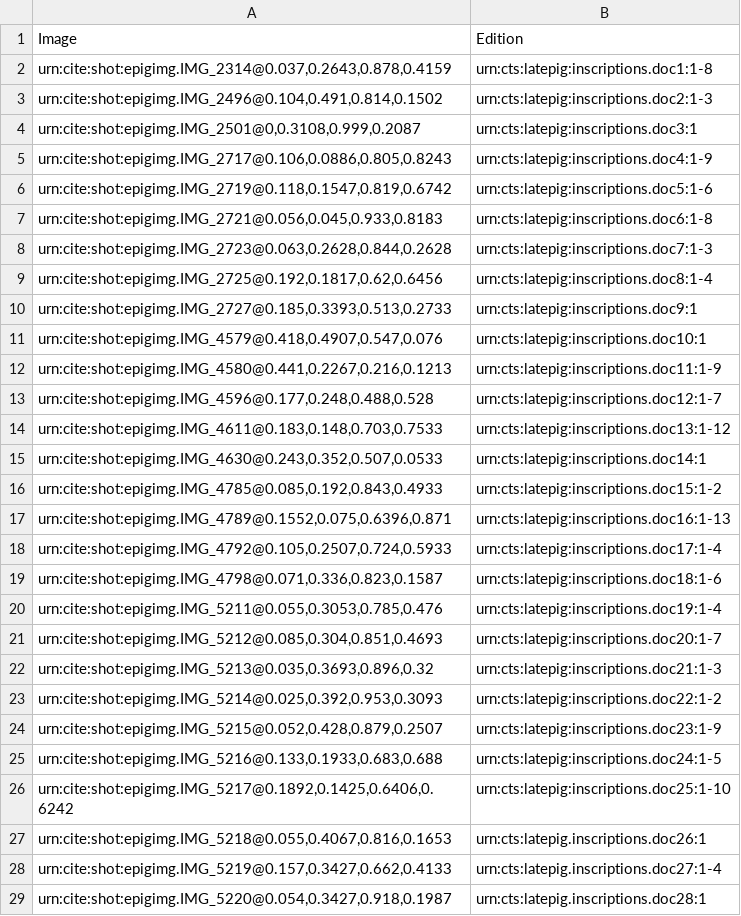
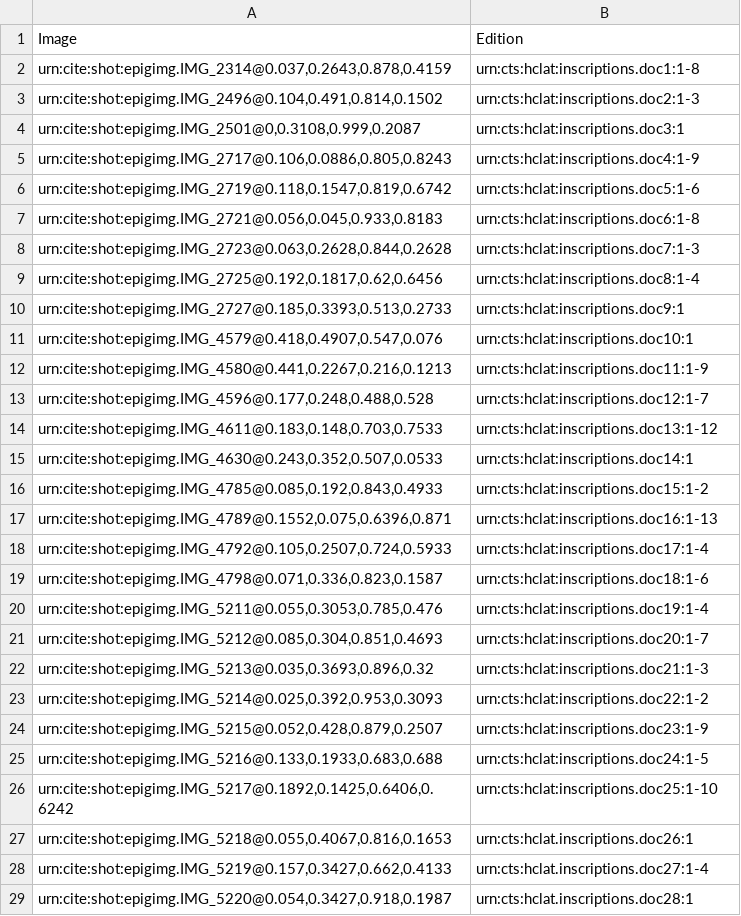
Before and after one commit to neelsmith/latinsrcs, a CSV file: indices/imgToEdition.csv, drawn as a sheet; only a part is shown; the diff covers the shown part only.

```diff
--- a/indices/imgToEdition.csv
+++ b/indices/imgToEdition.csv
@@ -1,29 +1,29 @@
 Image,Edition
-"urn:cite:shot:epigimg.IMG_2314@0.037,0.2643,0.878,0.4159",urn:cts:latepig:inscriptions.doc1:1-8
-"urn:cite:shot:epigimg.IMG_2496@0.104,0.491,0.814,0.1502",urn:cts:latepig:inscriptions.doc2:1-3
-"urn:cite:shot:epigimg.IMG_2501@0,0.3108,0.999,0.2087",urn:cts:latepig:inscriptions.doc3:1
-"urn:cite:shot:epigimg.IMG_2717@0.106,0.0886,0.805,0.8243",urn:cts:latepig:inscriptions.doc4:1-9
-"urn:cite:shot:epigimg.IMG_2719@0.118,0.1547,0.819,0.6742",urn:cts:latepig:inscriptions.doc5:1-6
-"urn:cite:shot:epigimg.IMG_2721@0.056,0.045,0.933,0.8183",urn:cts:latepig:inscriptions.doc6:1-8
-"urn:cite:shot:epigimg.IMG_2723@0.063,0.2628,0.844,0.2628",urn:cts:latepig:inscriptions.doc7:1-3
-"urn:cite:shot:epigimg.IMG_2725@0.192,0.1817,0.62,0.6456",urn:cts:latepig:inscriptions.doc8:1-4
-"urn:cite:shot:epigimg.IMG_2727@0.185,0.3393,0.513,0.2733",urn:cts:latepig:inscriptions.doc9:1
-"urn:cite:shot:epigimg.IMG_4579@0.418,0.4907,0.547,0.076",urn:cts:latepig:inscriptions.doc10:1
-"urn:cite:shot:epigimg.IMG_4580@0.441,0.2267,0.216,0.1213",urn:cts:latepig:inscriptions.doc11:1-9
-"urn:cite:shot:epigimg.IMG_4596@0.177,0.248,0.488,0.528",urn:cts:latepig:inscriptions.doc12:1-7
-"urn:cite:shot:epigimg.IMG_4611@0.183,0.148,0.703,0.7533",urn:cts:latepig:inscriptions.doc13:1-12
-"urn:cite:shot:epigimg.IMG_4630@0.243,0.352,0.507,0.0533",urn:cts:latepig:inscriptions.doc14:1
-"urn:cite:shot:epigimg.IMG_4785@0.085,0.192,0.843,0.4933",urn:cts:latepig:inscriptions.doc15:1-2
-"urn:cite:shot:epigimg.IMG_4789@0.1552,0.075,0.6396,0.871",urn:cts:latepig:inscriptions.doc16:1-13
-"urn:cite:shot:epigimg.IMG_4792@0.105,0.2507,0.724,0.5933",urn:cts:latepig:inscriptions.doc17:1-4
-"urn:cite:shot:epigimg.IMG_4798@0.071,0.336,0.823,0.1587",urn:cts:latepig:inscriptions.doc18:1-6
-"urn:cite:shot:epigimg.IMG_5211@0.055,0.3053,0.785,0.476",urn:cts:latepig:inscriptions.doc19:1-4
-"urn:cite:shot:epigimg.IMG_5212@0.085,0.304,0.851,0.4693",urn:cts:latepig:inscriptions.doc20:1-7
-"urn:cite:shot:epigimg.IMG_5213@0.035,0.3693,0.896,0.32",urn:cts:latepig:inscriptions.doc21:1-3
-"urn:cite:shot:epigimg.IMG_5214@0.025,0.392,0.953,0.3093",urn:cts:latepig:inscriptions.doc22:1-2
-"urn:cite:shot:epigimg.IMG_5215@0.052,0.428,0.879,0.2507",urn:cts:latepig:inscriptions.doc23:1-9
-"urn:cite:shot:epigimg.IMG_5216@0.133,0.1933,0.683,0.688",urn:cts:latepig:inscriptions.doc24:1-5
-"urn:cite:shot:epigimg.IMG_5217@0.1892,0.1425,0.6406,0.6242",urn:cts:latepig:inscriptions.doc25:1-10
-"urn:cite:shot:epigimg.IMG_5218@0.055,0.4067,0.816,0.1653",urn:cts:latepig.inscriptions.doc26:1
-"urn:cite:shot:epigimg.IMG_5219@0.157,0.3427,0.662,0.4133",urn:cts:latepig.inscriptions.doc27:1-4
-"urn:cite:shot:epigimg.IMG_5220@0.054,0.3427,0.918,0.1987",urn:cts:latepig.inscriptions.doc28:1
+"urn:cite:shot:epigimg.IMG_2314@0.037,0.2643,0.878,0.4159",urn:cts:hclat:inscriptions.doc1:1-8
+"urn:cite:shot:epigimg.IMG_2496@0.104,0.491,0.814,0.1502",urn:cts:hclat:inscriptions.doc2:1-3
+"urn:cite:shot:epigimg.IMG_2501@0,0.3108,0.999,0.2087",urn:cts:hclat:inscriptions.doc3:1
+"urn:cite:shot:epigimg.IMG_2717@0.106,0.0886,0.805,0.8243",urn:cts:hclat:inscriptions.doc4:1-9
+"urn:cite:shot:epigimg.IMG_2719@0.118,0.1547,0.819,0.6742",urn:cts:hclat:inscriptions.doc5:1-6
+"urn:cite:shot:epigimg.IMG_2721@0.056,0.045,0.933,0.8183",urn:cts:hclat:inscriptions.doc6:1-8
+"urn:cite:shot:epigimg.IMG_2723@0.063,0.2628,0.844,0.2628",urn:cts:hclat:inscriptions.doc7:1-3
+"urn:cite:shot:epigimg.IMG_2725@0.192,0.1817,0.62,0.6456",urn:cts:hclat:inscriptions.doc8:1-4
+"urn:cite:shot:epigimg.IMG_2727@0.185,0.3393,0.513,0.2733",urn:cts:hclat:inscriptions.doc9:1
+"urn:cite:shot:epigimg.IMG_4579@0.418,0.4907,0.547,0.076",urn:cts:hclat:inscriptions.doc10:1
+"urn:cite:shot:epigimg.IMG_4580@0.441,0.2267,0.216,0.1213",urn:cts:hclat:inscriptions.doc11:1-9
+"urn:cite:shot:epigimg.IMG_4596@0.177,0.248,0.488,0.528",urn:cts:hclat:inscriptions.doc12:1-7
+"urn:cite:shot:epigimg.IMG_4611@0.183,0.148,0.703,0.7533",urn:cts:hclat:inscriptions.doc13:1-12
+"urn:cite:shot:epigimg.IMG_4630@0.243,0.352,0.507,0.0533",urn:cts:hclat:inscriptions.doc14:1
+"urn:cite:shot:epigimg.IMG_4785@0.085,0.192,0.843,0.4933",urn:cts:hclat:inscriptions.doc15:1-2
+"urn:cite:shot:epigimg.IMG_4789@0.1552,0.075,0.6396,0.871",urn:cts:hclat:inscriptions.doc16:1-13
+"urn:cite:shot:epigimg.IMG_4792@0.105,0.2507,0.724,0.5933",urn:cts:hclat:inscriptions.doc17:1-4
+"urn:cite:shot:epigimg.IMG_4798@0.071,0.336,0.823,0.1587",urn:cts:hclat:inscriptions.doc18:1-6
+"urn:cite:shot:epigimg.IMG_5211@0.055,0.3053,0.785,0.476",urn:cts:hclat:inscriptions.doc19:1-4
+"urn:cite:shot:epigimg.IMG_5212@0.085,0.304,0.851,0.4693",urn:cts:hclat:inscriptions.doc20:1-7
+"urn:cite:shot:epigimg.IMG_5213@0.035,0.3693,0.896,0.32",urn:cts:hclat:inscriptions.doc21:1-3
+"urn:cite:shot:epigimg.IMG_5214@0.025,0.392,0.953,0.3093",urn:cts:hclat:inscriptions.doc22:1-2
+"urn:cite:shot:epigimg.IMG_5215@0.052,0.428,0.879,0.2507",urn:cts:hclat:inscriptions.doc23:1-9
+"urn:cite:shot:epigimg.IMG_5216@0.133,0.1933,0.683,0.688",urn:cts:hclat:inscriptions.doc24:1-5
+"urn:cite:shot:epigimg.IMG_5217@0.1892,0.1425,0.6406,0.6242",urn:cts:hclat:inscriptions.doc25:1-10
+"urn:cite:shot:epigimg.IMG_5218@0.055,0.4067,0.816,0.1653",urn:cts:hclat.inscriptions.doc26:1
+"urn:cite:shot:epigimg.IMG_5219@0.157,0.3427,0.662,0.4133",urn:cts:hclat.inscriptions.doc27:1-4
+"urn:cite:shot:epigimg.IMG_5220@0.054,0.3427,0.918,0.1987",urn:cts:hclat.inscriptions.doc28:1
```
Also changed, not shown: 76 edited cells elsewhere in this file, collections/abbrs.tsv, indices/passageToToken.tsv, 1 other file.
